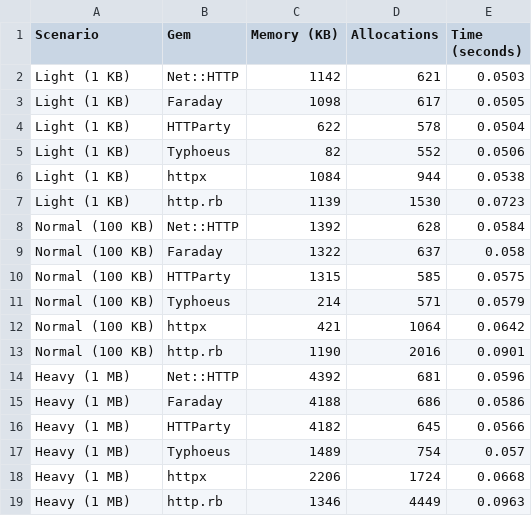
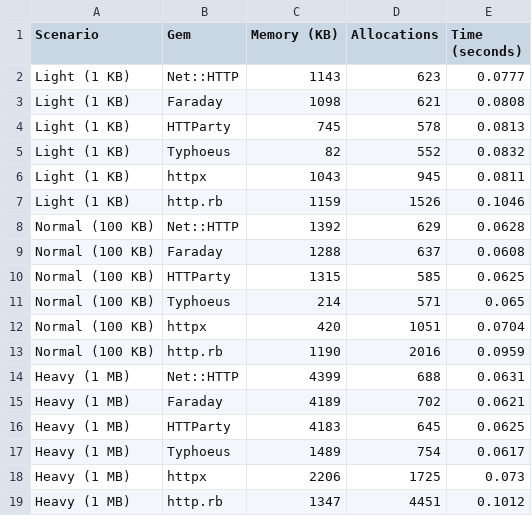
Before and after one commit to julianogm/http_ruby_benchmark, a CSV file: benchmark_results.csv, drawn as a sheet.

```diff
--- a/benchmark_results.csv
+++ b/benchmark_results.csv
@@ -1,19 +1,19 @@
 Scenario,Gem,Memory (KB),Allocations,Time (seconds)
-Light (1 KB),Net::HTTP,1142,621,0.0503
-Light (1 KB),Faraday,1098,617,0.0505
-Light (1 KB),HTTParty,622,578,0.0504
-Light (1 KB),Typhoeus,82,552,0.0506
-Light (1 KB),httpx,1084,944,0.0538
-Light (1 KB),http.rb,1139,1530,0.0723
-Normal (100 KB),Net::HTTP,1392,628,0.0584
-Normal (100 KB),Faraday,1322,637,0.058
-Normal (100 KB),HTTParty,1315,585,0.0575
-Normal (100 KB),Typhoeus,214,571,0.0579
-Normal (100 KB),httpx,421,1064,0.0642
-Normal (100 KB),http.rb,1190,2016,0.0901
-Heavy (1 MB),Net::HTTP,4392,681,0.0596
-Heavy (1 MB),Faraday,4188,686,0.0586
-Heavy (1 MB),HTTParty,4182,645,0.0566
-Heavy (1 MB),Typhoeus,1489,754,0.057
-Heavy (1 MB),httpx,2206,1724,0.0668
-Heavy (1 MB),http.rb,1346,4449,0.0963
+Light (1 KB),Net::HTTP,1143,623,0.0777
+Light (1 KB),Faraday,1098,621,0.0808
+Light (1 KB),HTTParty,745,578,0.0813
+Light (1 KB),Typhoeus,82,552,0.0832
+Light (1 KB),httpx,1043,945,0.0811
+Light (1 KB),http.rb,1159,1526,0.1046
+Normal (100 KB),Net::HTTP,1392,629,0.0628
+Normal (100 KB),Faraday,1288,637,0.0608
+Normal (100 KB),HTTParty,1315,585,0.0625
+Normal (100 KB),Typhoeus,214,571,0.065
+Normal (100 KB),httpx,420,1051,0.0704
+Normal (100 KB),http.rb,1190,2016,0.0959
+Heavy (1 MB),Net::HTTP,4399,688,0.0631
+Heavy (1 MB),Faraday,4189,702,0.0621
+Heavy (1 MB),HTTParty,4183,645,0.0625
+Heavy (1 MB),Typhoeus,1489,754,0.0617
+Heavy (1 MB),httpx,2206,1725,0.073
+Heavy (1 MB),http.rb,1347,4451,0.1012
```
Also changed, not shown: 2 other files.
